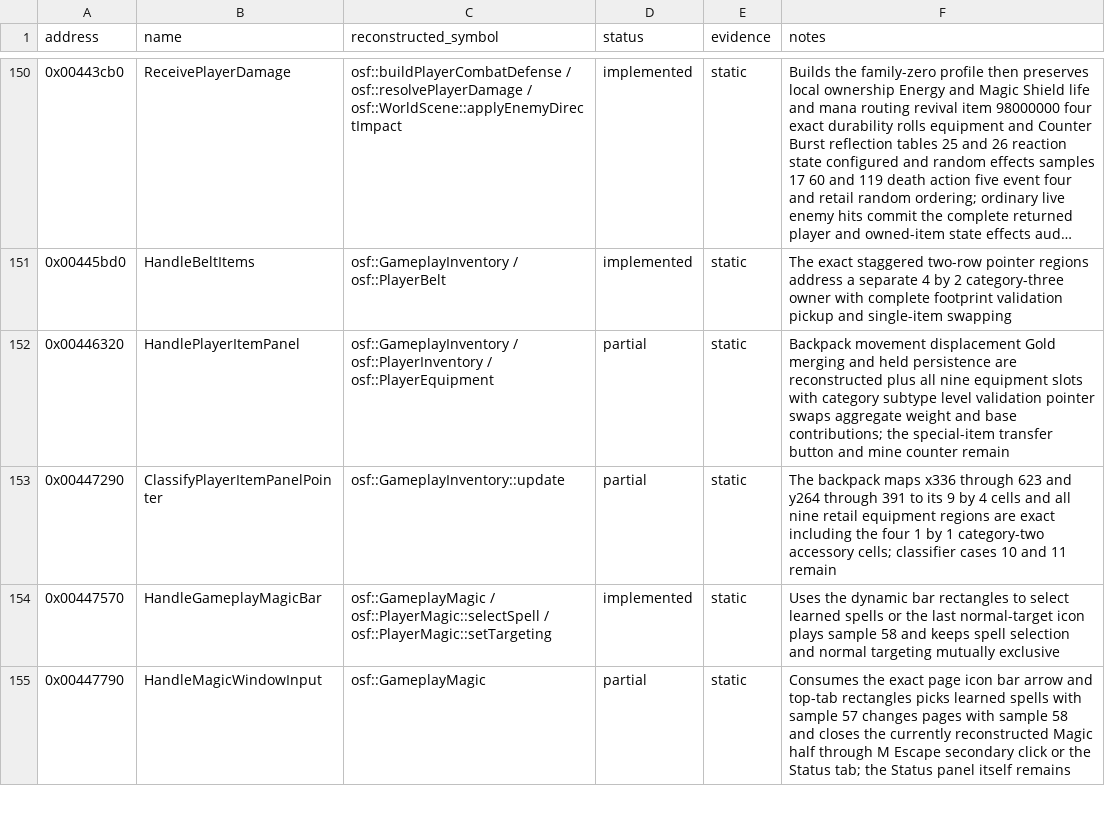
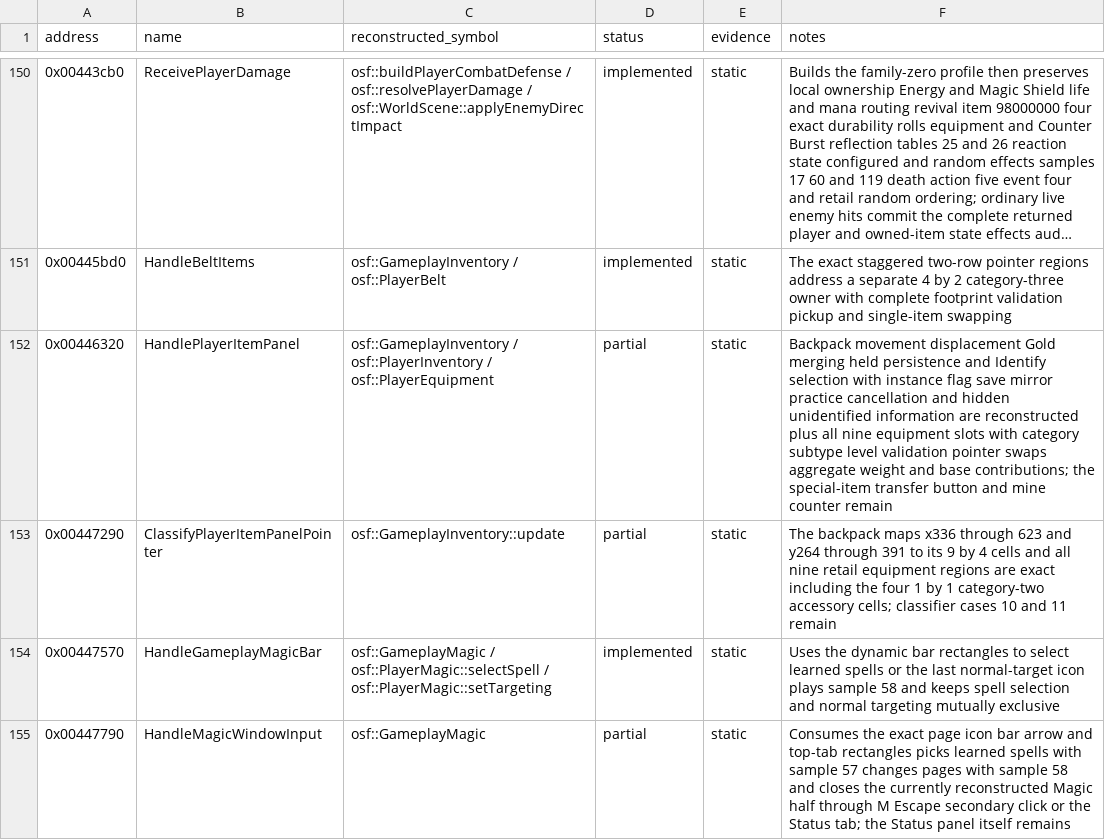
Before and after one commit to RednibCoding/OpenShadowFlare, a CSV file: reverse/shadowflare-exe/functions.csv, drawn as a sheet; only a part is shown, gaps mark what is left out; long unchanged cells end in …; the diff covers the shown part only.

Commit message:
Reconstruct the retail Identify casting path

```diff
--- a/reverse/shadowflare-exe/functions.csv
+++ b/reverse/shadowflare-exe/functions.csv
@@ -151,3 +151,3 @@ address,name,reconstructed_symbol,status,evidence,notes
 0x00445bd0,HandleBeltItems,osf::GameplayInventory / osf::PlayerBelt,implemented,static,The exact staggered two-row pointer regions address a separate 4 by 2 category-three owner with complete footprint validation pickup and single-item swapping
-0x00446320,HandlePlayerItemPanel,osf::GameplayInventory / osf::PlayerInventory / osf::PlayerEquipment,partial,static,Backpack movement displacement Gold merging and held persistence are reconstructed plus all nine equipment slots with category subtype level validation pointer swaps aggregate weight and base contributions; the special-item transfer button and mine counter remain
+0x00446320,HandlePlayerItemPanel,osf::GameplayInventory / osf::PlayerInventory / osf::PlayerEquipment,partial,static,Backpack movement displacement Gold merging held persistence and Identify selection with instance flag save mirror practice cancellation and hidden unidentified information are reconstructed plus all nine equipment slots with category subtype level validation pointer swaps aggregate weight and base contributions; the special-item transfer button and mine counter remain
 0x00447290,ClassifyPlayerItemPanelPointer,osf::GameplayInventory::update,partial,static,The backpack maps x336 through 623 and y264 through 391 to its 9 by 4 cells and all nine retail equipment regions are exact including the four 1 by 1 category-two accessory cells; classifier cases 10 and 11 remain
```
Also changed, not shown: 2 added rows and 2 edited cells elsewhere in this file, 29 other files.
